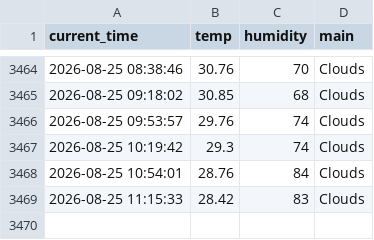
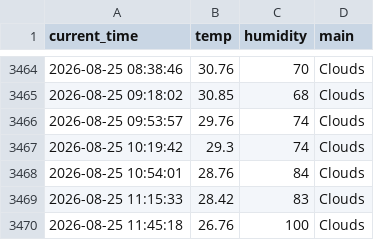
Before and after one commit to dladyddn133-creator/weather_5m, a CSV file: weather.csv, drawn as a sheet; only a part is shown, gaps mark what is left out; the diff names each change by its address in the sheet, - before the commit and + after, or states it on an @@ line.

```diff
--- a/weather.csv
+++ b/weather.csv
+row 3470: 2026-08-25 11:45:18 | 26.76 | 100 | Clouds
```
